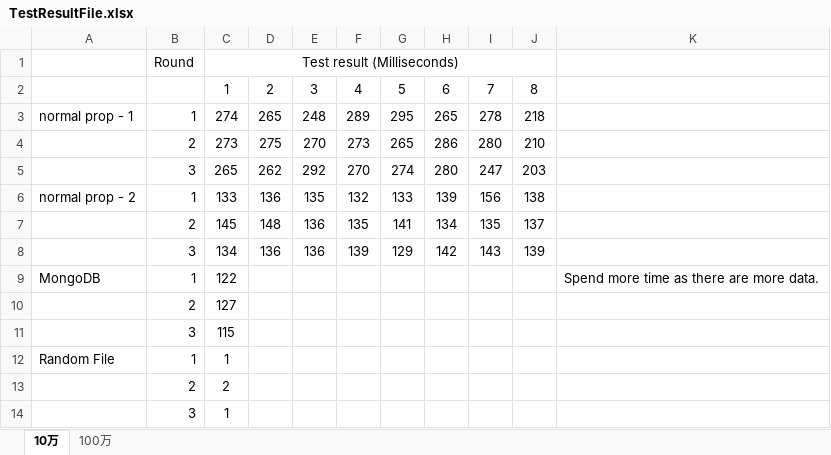
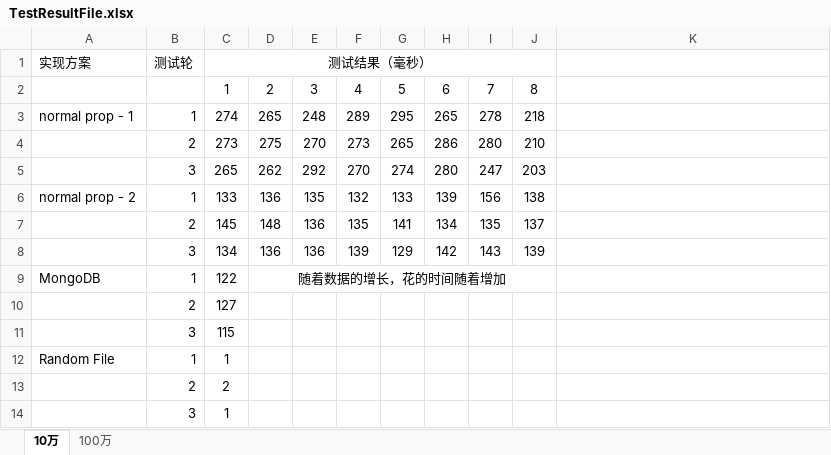
Before and after one commit to longjingjun/Programming_Challenge_Query, an Excel workbook: doc/TestResultFile.xlsx, sheet 10万, drawn as a sheet; values as stored, in another font and other column widths than the file's, no borders; removed rows and columns are numbered as before the commit, all else as after; the diff names each change by its address in the sheet, - before the commit and + after, or states it on an @@ line.

```diff
--- a/doc/TestResultFile.xlsx (sheet 10万)
+++ b/doc/TestResultFile.xlsx (sheet 10万)
-row 1:  | Round | Test result (Milliseconds)
+row 1: 实现方案 | 测试轮 | 测试结果（毫秒）
-D9: (empty)
+D9: 随着数据的增长，花的时间随着增加
+D9:J9 merged
-K9: Spend more time as there are more data.
+K9: (empty)
```
Also changed, not shown: sheet 100万.
